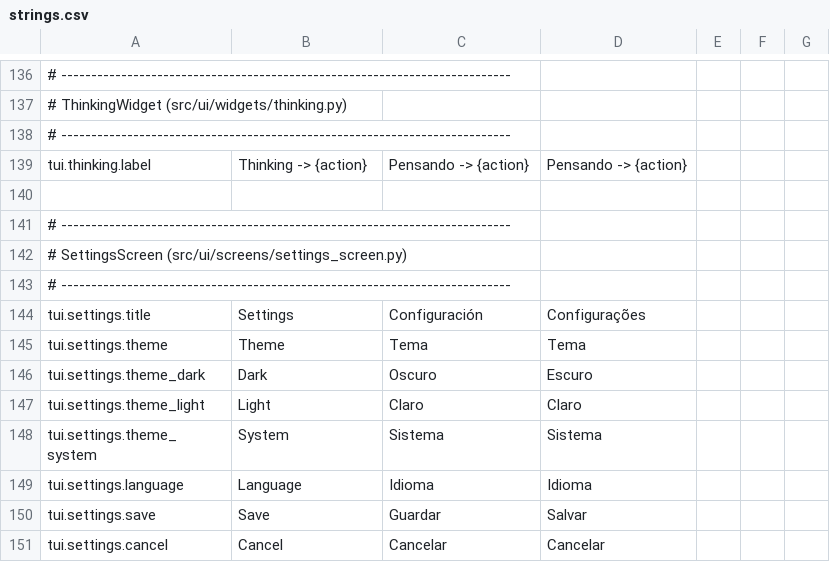
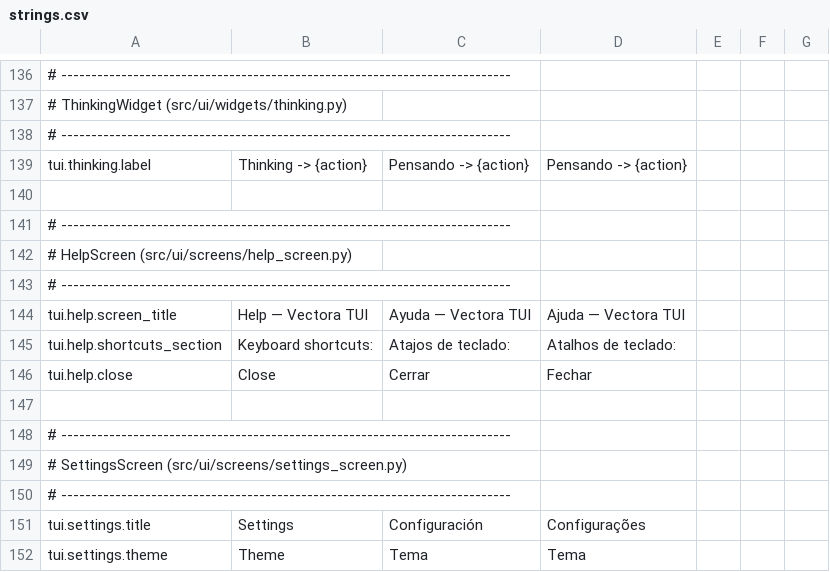
Before and after one commit to brunosrz/vectora, a CSV file: src/ui/i18n/strings.csv, drawn as a sheet; only a part is shown, gaps mark what is left out; the shorter side is filled out with more unchanged rows.

Commit message:
B.10: HelpScreen auto-gerada (BINDINGS+SLASH_COMMANDS) com Ctrl+?

```diff
--- a/src/ui/i18n/strings.csv
+++ b/src/ui/i18n/strings.csv
@@ -141,2 +141,9 @@ tui.thinking.label,Thinking -> {action},Pensando -> {action},Pensando -> {action
 # ---------------------------------------------------------------------------
+# HelpScreen (src/ui/screens/help_screen.py)
+# ---------------------------------------------------------------------------
+tui.help.screen_title,Help — Vectora TUI,Ayuda — Vectora TUI,Ajuda — Vectora TUI
+tui.help.shortcuts_section,Keyboard shortcuts:,Atajos de teclado:,Atalhos de teclado:
+tui.help.close,Close,Cerrar,Fechar
+
+# ---------------------------------------------------------------------------
 # SettingsScreen (src/ui/screens/settings_screen.py)
```
Also changed, not shown: 3 other files.
